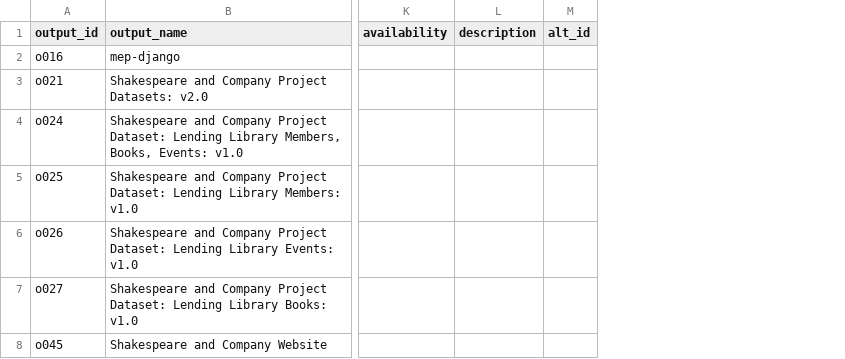
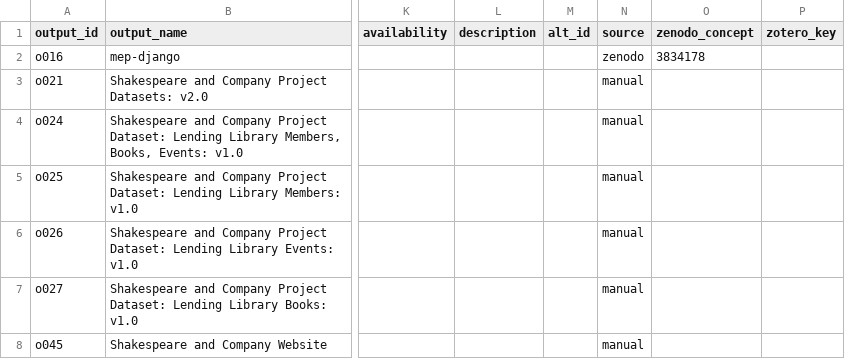
Before and after one commit to Princeton-CDH/research-outputs, a CSV file: data/outputs.csv, drawn as a sheet; only a part is shown, gaps mark what is left out; the diff covers the shown part only; the diff names each change by its address in the sheet, - before the commit and + after, or states it on an @@ line.

```diff
--- a/data/outputs.csv
+++ b/data/outputs.csv
+column N (source), rows 2-8: zenodo | manual | manual | manual | manual | manual | manual
+column O (zenodo_concept), row 2: 3834178
+column P (zotero_key), empty
```
Also changed, not shown: 4 removed rows elsewhere in this file, 5 other files.
